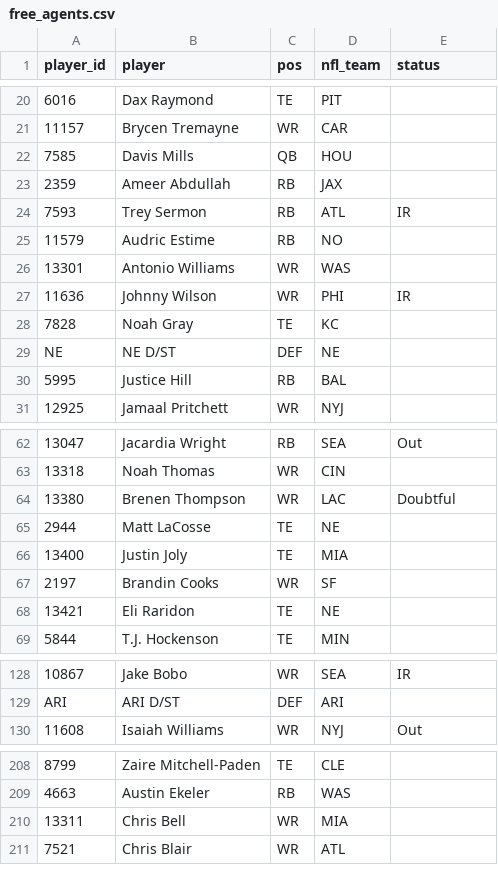
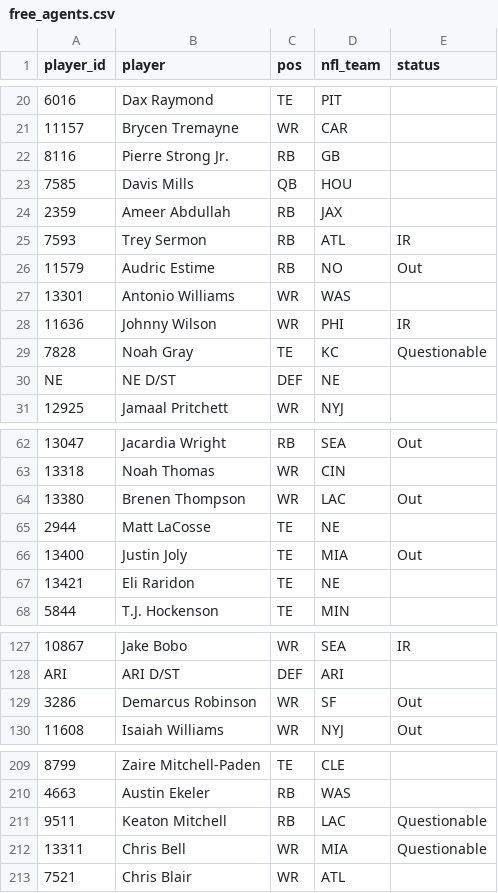
Before and after one commit to mikemartin/fantasy-football-auction-optimizer, a CSV file: data/league/free_agents.csv, drawn as a sheet; only a part is shown, gaps mark what is left out; removed rows and columns are numbered as before the commit, all else as after; the diff covers the shown part only; the diff names each change by its address in the sheet, - before the commit and + after, or states it on an @@ line.

```diff
--- a/data/league/free_agents.csv
+++ b/data/league/free_agents.csv
+row 22: 8116 | Pierre Strong Jr. | RB | GB
-E26 (status): (empty)
+E26 (status): Out
-E29 (status): (empty)
+E29 (status): Questionable
-row 30: 5995 | Justice Hill | RB | BAL
-E64 (status): Doubtful
+E64 (status): Out
-E66 (status): (empty)
+E66 (status): Out
-row 67: 2197 | Brandin Cooks | WR | SF
+row 129: 3286 | Demarcus Robinson | WR | SF | Out
+row 211: 9511 | Keaton Mitchell | RB | LAC | Questionable
-E212 (status): (empty)
+E212 (status): Questionable
```
Also changed, not shown: 1 added row, 3 removed rows and 47 edited cells elsewhere in this file, data/league/results_wk11.csv, data/league/rosters.csv, 5 other files.
